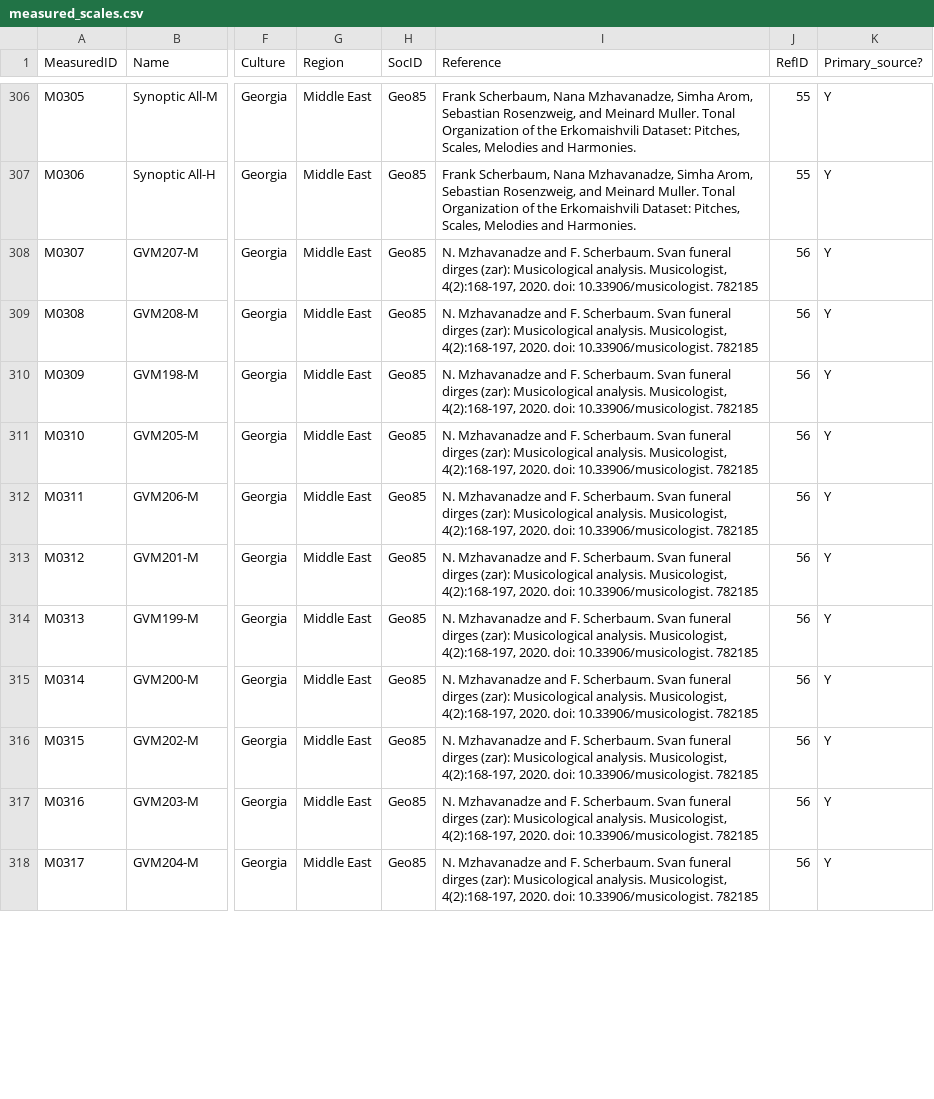
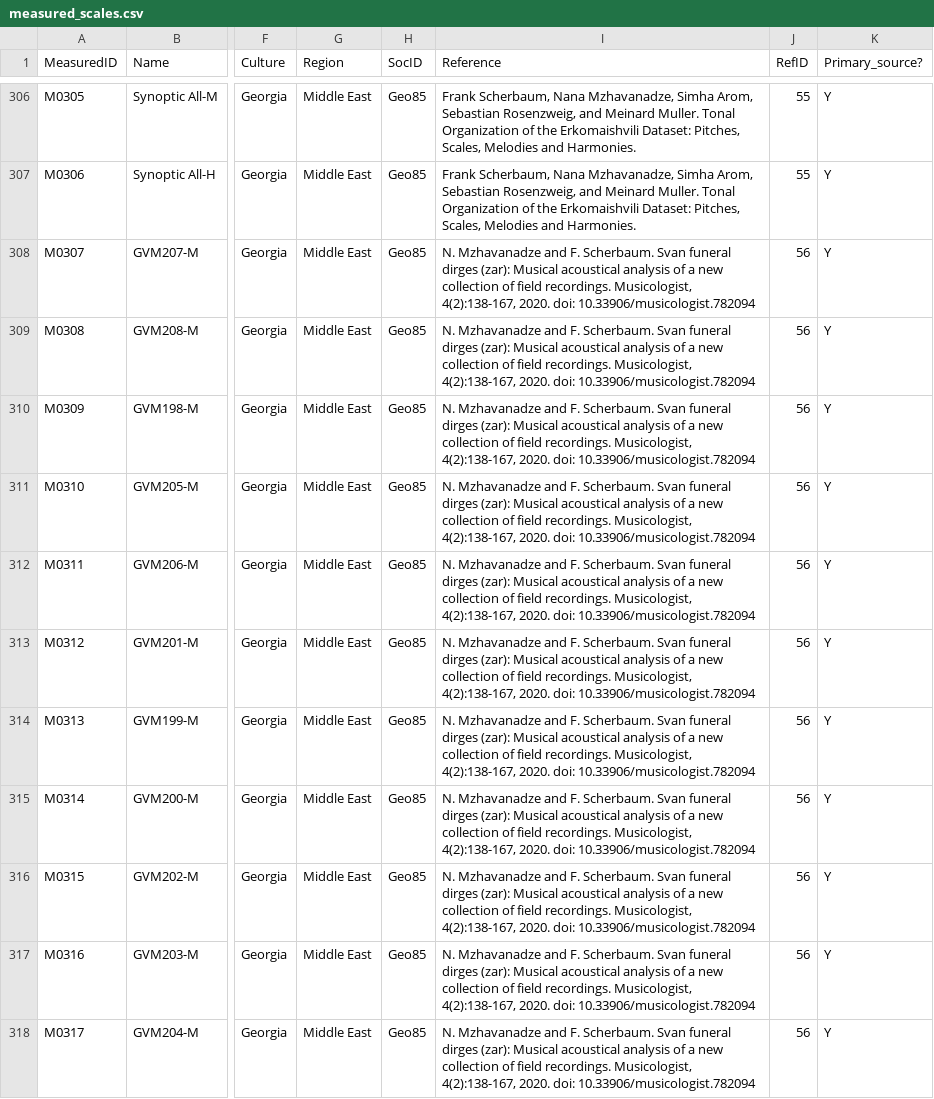
Before and after one commit to jomimc/DaMuSc, a CSV file: Data/measured_scales.csv, drawn as a sheet; only a part is shown, gaps mark what is left out; the diff covers the shown part only; the diff names each change by its address in the sheet, - before the commit and + after, or states it on an @@ line.

Commit message:
Update ref 56
I believe the Svan funeral dirges scales come from tables 1 and 2 in the
'Musical acoustical analysis' paper, not the companion paper on 'Musicological
Analysis'.

```diff
--- a/Data/measured_scales.csv
+++ b/Data/measured_scales.csv
-I308:I318 (Reference): …dirges (zar): Musicological analysis. Musicologist, 4(2):168-197, 2020. doi: 10.33906/musicologist. 782185
+I308:I318 (Reference): …dirges (zar): Musical acoustical analysis of a new collection of field recordings. Musicologist, 4(2):138-167, 2020. doi: 10.33906/musicologist.782094
```
Also changed, not shown: 11 edited cells elsewhere in this file, Metadata/sources.csv.
